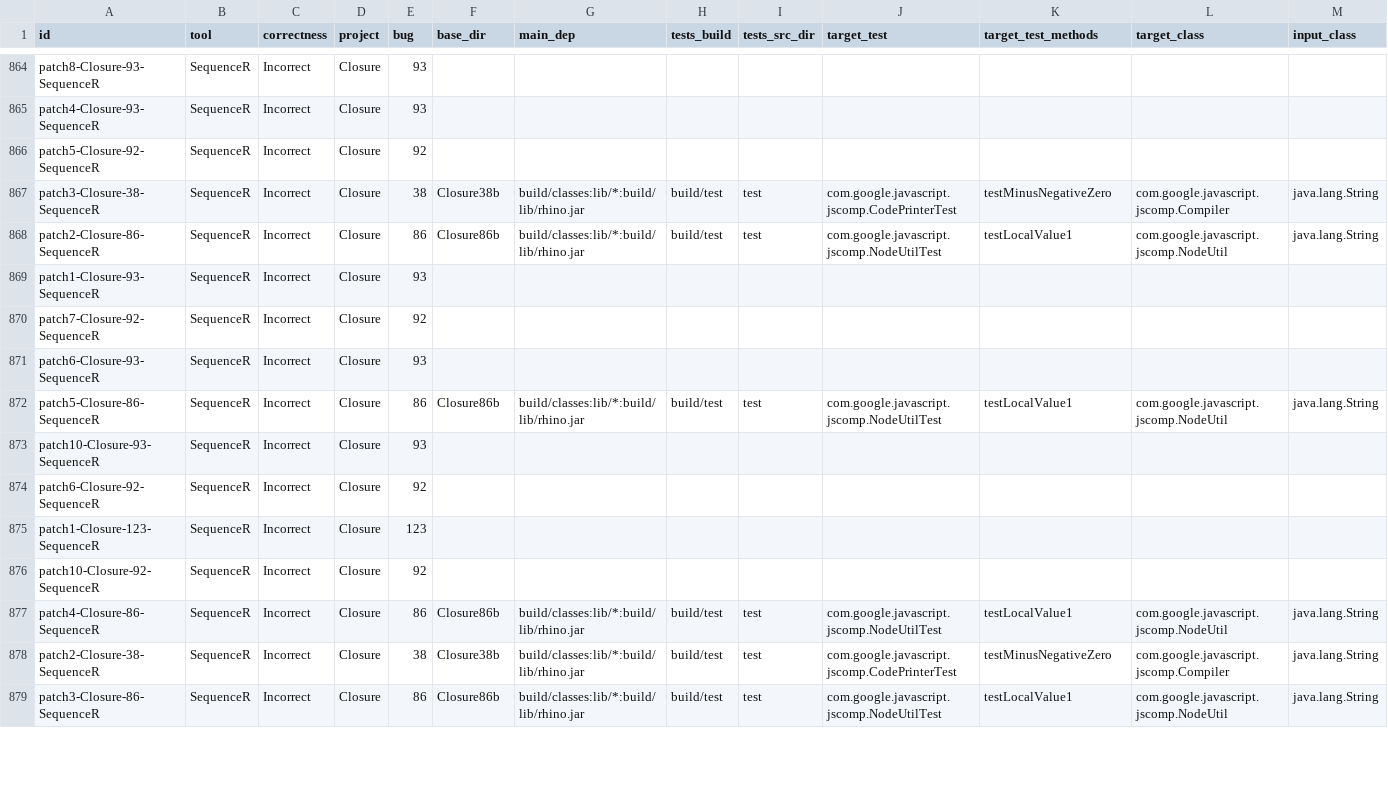
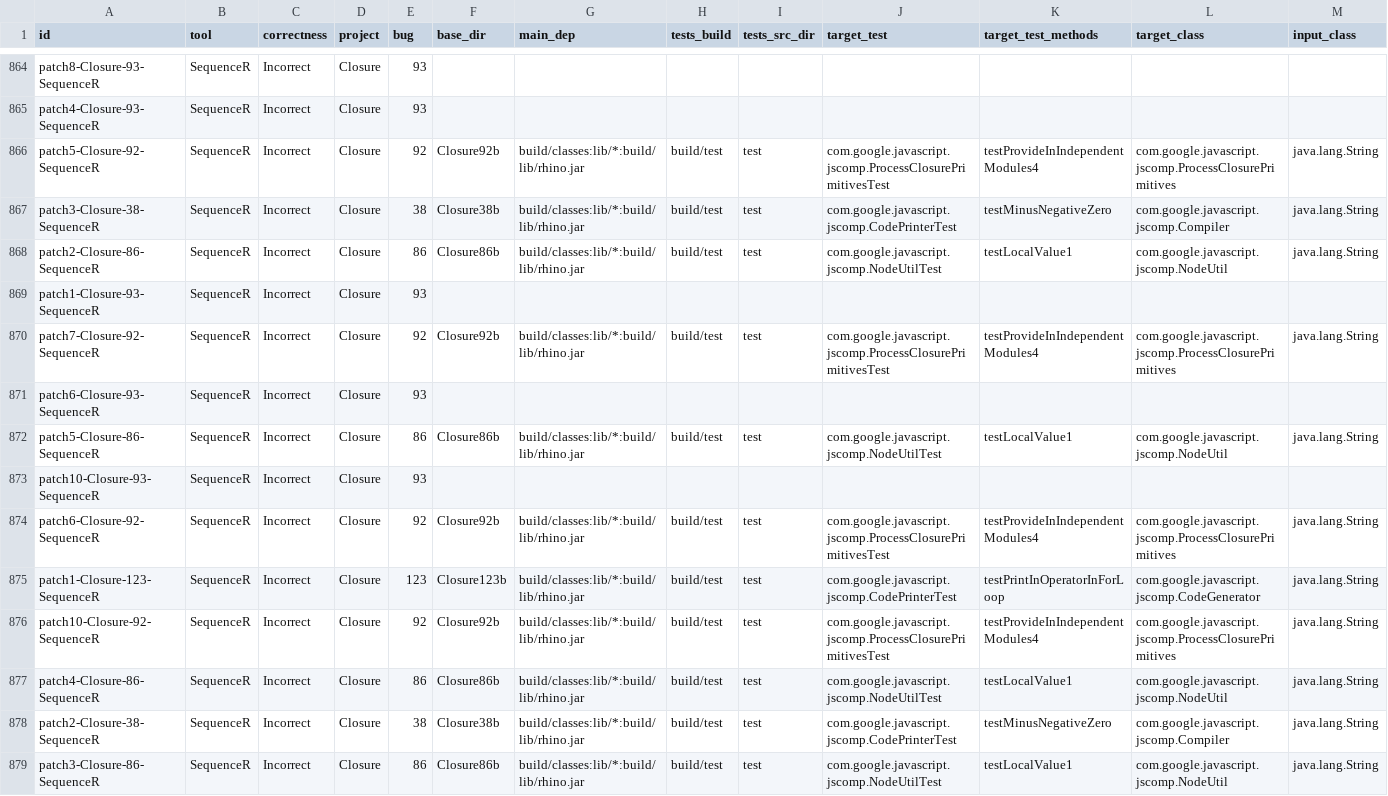
Before and after one commit to facumolina/fixcheck, a CSV file: experiments/ase2020-pca-how-far.csv, drawn as a sheet; only a part is shown, gaps mark what is left out; the diff covers the shown part only.

```diff
--- a/experiments/ase2020-pca-how-far.csv
+++ b/experiments/ase2020-pca-how-far.csv
@@ -865,3 +865,3 @@ patch8-Closure-93-SequenceR,SequenceR,Incorrect,Closure,93,,,,,,,,
 patch4-Closure-93-SequenceR,SequenceR,Incorrect,Closure,93,,,,,,,,
-patch5-Closure-92-SequenceR,SequenceR,Incorrect,Closure,92,,,,,,,,
+patch5-Closure-92-SequenceR,SequenceR,Incorrect,Closure,92,Closure92b,build/classes:lib/*:build/lib/rhino.jar,build/test,test,com.google.javascript.jscomp.ProcessClosurePrimitivesTest,testProvideInIndependentModules4,com.google.javascript.jscomp.ProcessClosurePrimitives,java.lang.String
 patch3-Closure-38-SequenceR,SequenceR,Incorrect,Closure,38,Closure38b,build/classes:lib/*:build/lib/rhino.jar,build/test,test,com.google.javascript.jscomp.CodePrinterTest,testMinusNegativeZero,com.google.javascript.jscomp.Compiler,java.lang.String
@@ -869,3 +869,3 @@ patch2-Closure-86-SequenceR,SequenceR,Incorrect,Closure,86,Closure86b,build/clas
 patch1-Closure-93-SequenceR,SequenceR,Incorrect,Closure,93,,,,,,,,
-patch7-Closure-92-SequenceR,SequenceR,Incorrect,Closure,92,,,,,,,,
+patch7-Closure-92-SequenceR,SequenceR,Incorrect,Closure,92,Closure92b,build/classes:lib/*:build/lib/rhino.jar,build/test,test,com.google.javascript.jscomp.ProcessClosurePrimitivesTest,testProvideInIndependentModules4,com.google.javascript.jscomp.ProcessClosurePrimitives,java.lang.String
 patch6-Closure-93-SequenceR,SequenceR,Incorrect,Closure,93,,,,,,,,
@@ -873,5 +873,5 @@ patch5-Closure-86-SequenceR,SequenceR,Incorrect,Closure,86,Closure86b,build/clas
 patch10-Closure-93-SequenceR,SequenceR,Incorrect,Closure,93,,,,,,,,
-patch6-Closure-92-SequenceR,SequenceR,Incorrect,Closure,92,,,,,,,,
-patch1-Closure-123-SequenceR,SequenceR,Incorrect,Closure,123,,,,,,,,
-patch10-Closure-92-SequenceR,SequenceR,Incorrect,Closure,92,,,,,,,,
+patch6-Closure-92-SequenceR,SequenceR,Incorrect,Closure,92,Closure92b,build/classes:lib/*:build/lib/rhino.jar,build/test,test,com.google.javascript.jscomp.ProcessClosurePrimitivesTest,testProvideInIndependentModules4,com.google.javascript.jscomp.ProcessClosurePrimitives,java.lang.String
+patch1-Closure-123-SequenceR,SequenceR,Incorrect,Closure,123,Closure123b,build/classes:lib/*:build/lib/rhino.jar,build/test,test,com.google.javascript.jscomp.CodePrinterTest,testPrintInOperatorInForLoop,com.google.javascript.jscomp.CodeGenerator,java.lang.String
+patch10-Closure-92-SequenceR,SequenceR,Incorrect,Closure,92,Closure92b,build/classes:lib/*:build/lib/rhino.jar,build/test,test,com.google.javascript.jscomp.ProcessClosurePrimitivesTest,testProvideInIndependentModules4,com.google.javascript.jscomp.ProcessClosurePrimitives,java.lang.String
 patch4-Closure-86-SequenceR,SequenceR,Incorrect,Closure,86,Closure86b,build/classes:lib/*:build/lib/rhino.jar,build/test,test,com.google.javascript.jscomp.NodeUtilTest,testLocalValue1,com.google.javascript.jscomp.NodeUtil,java.lang.String
```
Also changed, not shown: 54 edited cells elsewhere in this file.
